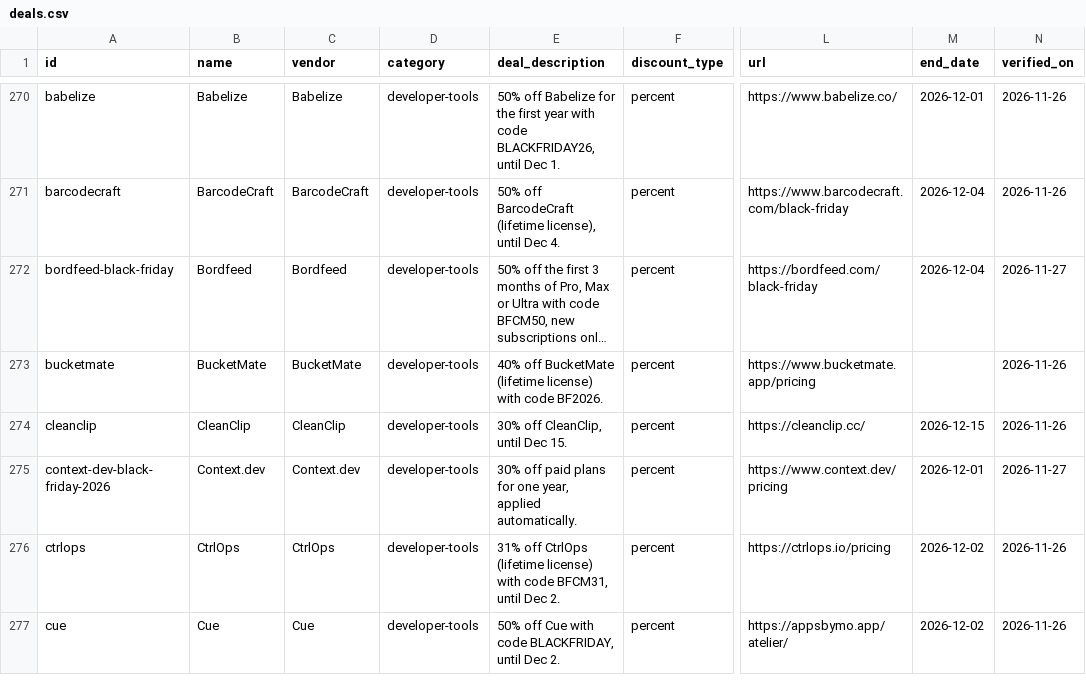
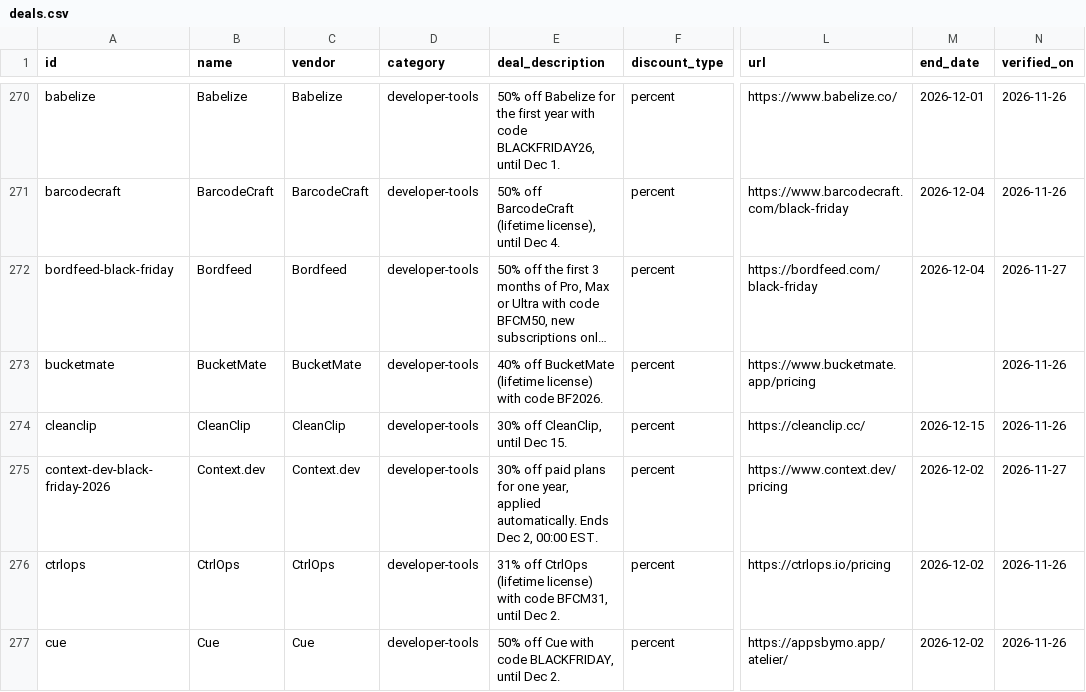
Before and after one commit to nick-choudhary/dealsdrop, a CSV file: generated/deals.csv, drawn as a sheet; only a part is shown, gaps mark what is left out; long unchanged cells end in …; the diff names each change by its address in the sheet, - before the commit and + after, or states it on an @@ line.

Commit message:
Set Context.dev end date to 2026-12-02 (from #4)
Co-authored-by: Yahia Bakour <39255989+YahiaBakour@users.noreply.github.com>

```diff
--- a/generated/deals.csv
+++ b/generated/deals.csv
-E275 (deal_description): …applied automatically.
+E275 (deal_description): …applied automatically. Ends Dec 2, 00:00 EST.
-M275 (end_date): 2026-12-01
+M275 (end_date): 2026-12-02
```
Also changed, not shown: 3 other files.
